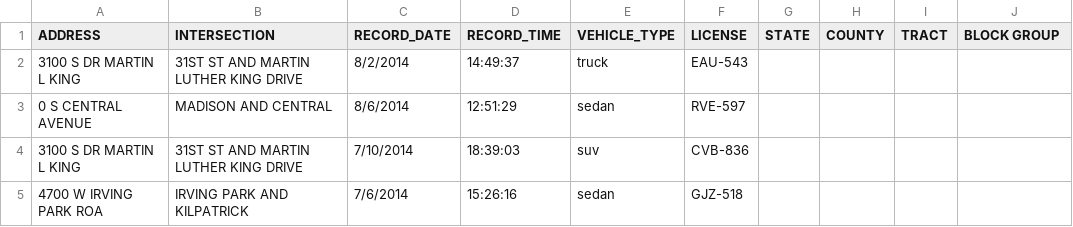
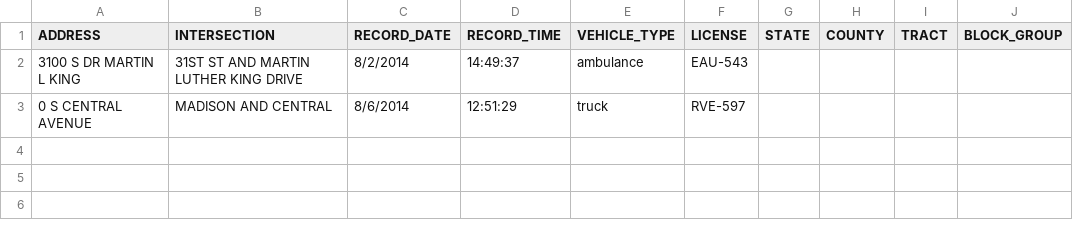
Before and after one commit to gabriel-ing/pyprod-instruqt, a CSV file: RedLights/Data/sample_data2.csv, drawn as a sheet.

Commit message:
changed sample data to be accurate

```diff
--- a/RedLights/Data/sample_data2.csv
+++ b/RedLights/Data/sample_data2.csv
@@ -1,5 +1,3 @@
-ADDRESS,INTERSECTION,RECORD_DATE,RECORD_TIME,VEHICLE_TYPE,LICENSE,STATE,COUNTY,TRACT,BLOCK GROUP
-3100 S DR MARTIN L KING,31ST ST AND MARTIN LUTHER KING DRIVE,8/2/2014,14:49:37,truck,EAU-543,,,,
-0 S CENTRAL AVENUE,MADISON AND CENTRAL,8/6/2014,12:51:29,sedan,RVE-597,,,,
-3100 S DR MARTIN L KING,31ST ST AND MARTIN LUTHER KING DRIVE,7/10/2014,18:39:03,suv,CVB-836,,,,
-4700 W IRVING PARK ROA,IRVING PARK AND KILPATRICK,7/6/2014,15:26:16,sedan,GJZ-518,,,,
+ADDRESS,INTERSECTION,RECORD_DATE,RECORD_TIME,VEHICLE_TYPE,LICENSE,STATE,COUNTY,TRACT,BLOCK_GROUP
+3100 S DR MARTIN L KING,31ST ST AND MARTIN LUTHER KING DRIVE,8/2/2014,14:49:37,ambulance,EAU-543,,,,
+0 S CENTRAL AVENUE,MADISON AND CENTRAL,8/6/2014,12:51:29,truck,RVE-597,,,,
```
Also changed, not shown: 1 other file.
